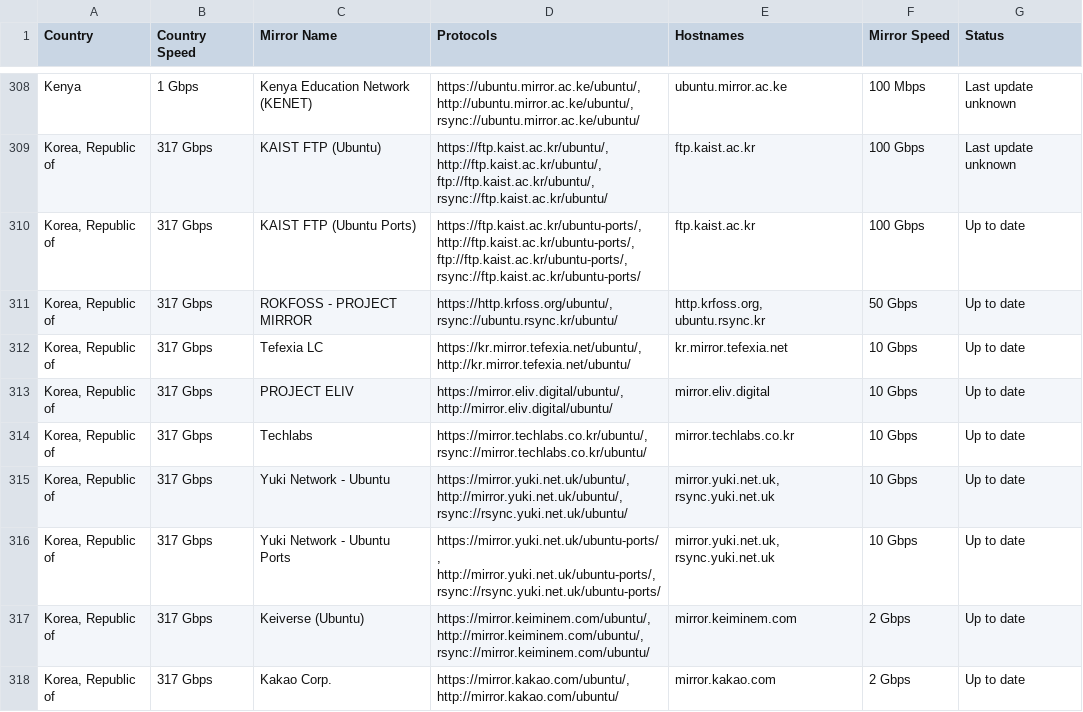
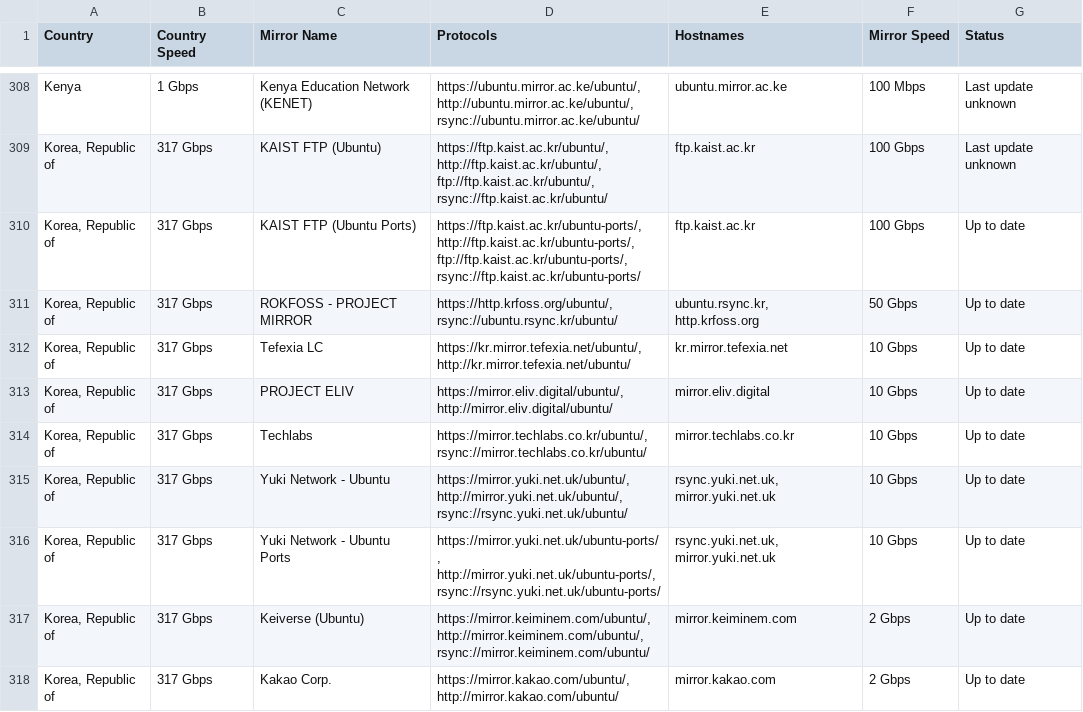
Before and after one commit to crazyuploader/Ubuntu-Mirror-Scraper, a CSV file: data/mirrors/archive/servers.csv, drawn as a sheet; only a part is shown, gaps mark what is left out; the diff covers the shown part only.

```diff
--- a/data/mirrors/archive/servers.csv
+++ b/data/mirrors/archive/servers.csv
@@ -310,3 +310,3 @@ Kenya,1 Gbps,Kenya Education Network (KENET),"https://ubuntu.mirror.ac.ke/ubuntu
 "Korea, Republic of",317 Gbps,KAIST FTP (Ubuntu Ports),"https://ftp.kaist.ac.kr/ubuntu-ports/, http://ftp.kaist.ac.kr/ubuntu-ports/, ftp://ftp.kaist.ac.kr/ubuntu-ports/, rsync://ftp.kaist.ac.kr/ubuntu-ports/",ftp.kaist.ac.kr,100 Gbps,Up to date
-"Korea, Republic of",317 Gbps,ROKFOSS - PROJECT MIRROR,"https://http.krfoss.org/ubuntu/, rsync://ubuntu.rsync.kr/ubuntu/","http.krfoss.org, ubuntu.rsync.kr",50 Gbps,Up to date
+"Korea, Republic of",317 Gbps,ROKFOSS - PROJECT MIRROR,"https://http.krfoss.org/ubuntu/, rsync://ubuntu.rsync.kr/ubuntu/","ubuntu.rsync.kr, http.krfoss.org",50 Gbps,Up to date
 "Korea, Republic of",317 Gbps,Tefexia LC,"https://kr.mirror.tefexia.net/ubuntu/, http://kr.mirror.tefexia.net/ubuntu/",kr.mirror.tefexia.net,10 Gbps,Up to date
@@ -314,4 +314,4 @@ Kenya,1 Gbps,Kenya Education Network (KENET),"https://ubuntu.mirror.ac.ke/ubuntu
 "Korea, Republic of",317 Gbps,Techlabs,"https://mirror.techlabs.co.kr/ubuntu/, rsync://mirror.techlabs.co.kr/ubuntu/",mirror.techlabs.co.kr,10 Gbps,Up to date
-"Korea, Republic of",317 Gbps,Yuki Network - Ubuntu,"https://mirror.yuki.net.uk/ubuntu/, http://mirror.yuki.net.uk/ubuntu/, rsync://rsync.yuki.net.uk/ubuntu/","mirror.yuki.net.uk, rsync.yuki.net.uk",10 Gbps,Up to date
-"Korea, Republic of",317 Gbps,Yuki Network - Ubuntu Ports,"https://mirror.yuki.net.uk/ubuntu-ports/, http://mirror.yuki.net.uk/ubuntu-ports/, rsync://rsync.yuki.net.uk/ubuntu-ports/","mirror.yuki.net.uk, rsync.yuki.net.uk",10 Gbps,Up to date
+"Korea, Republic of",317 Gbps,Yuki Network - Ubuntu,"https://mirror.yuki.net.uk/ubuntu/, http://mirror.yuki.net.uk/ubuntu/, rsync://rsync.yuki.net.uk/ubuntu/","rsync.yuki.net.uk, mirror.yuki.net.uk",10 Gbps,Up to date
+"Korea, Republic of",317 Gbps,Yuki Network - Ubuntu Ports,"https://mirror.yuki.net.uk/ubuntu-ports/, http://mirror.yuki.net.uk/ubuntu-ports/, rsync://rsync.yuki.net.uk/ubuntu-ports/","rsync.yuki.net.uk, mirror.yuki.net.uk",10 Gbps,Up to date
 "Korea, Republic of",317 Gbps,Keiverse (Ubuntu),"https://mirror.keiminem.com/ubuntu/, http://mirror.keiminem.com/ubuntu/, rsync://mirror.keiminem.com/ubuntu/",mirror.keiminem.com,2 Gbps,Up to date
```
Also changed, not shown: 12 edited cells elsewhere in this file, data/mirrors/cd/servers.csv, 4 other files.
